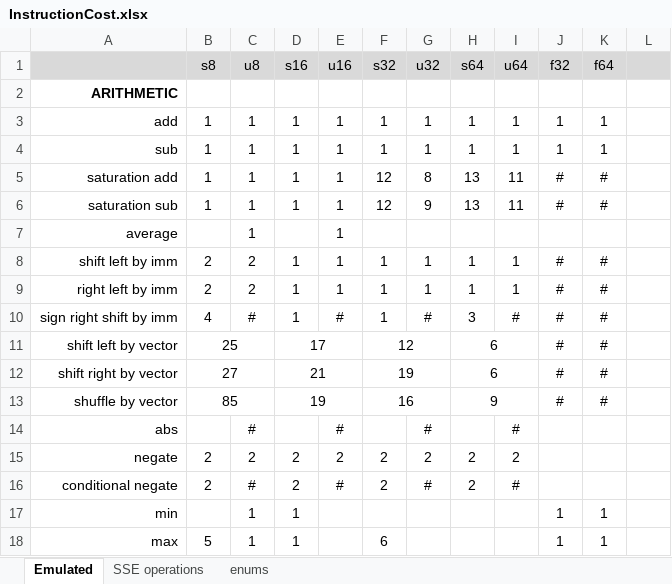
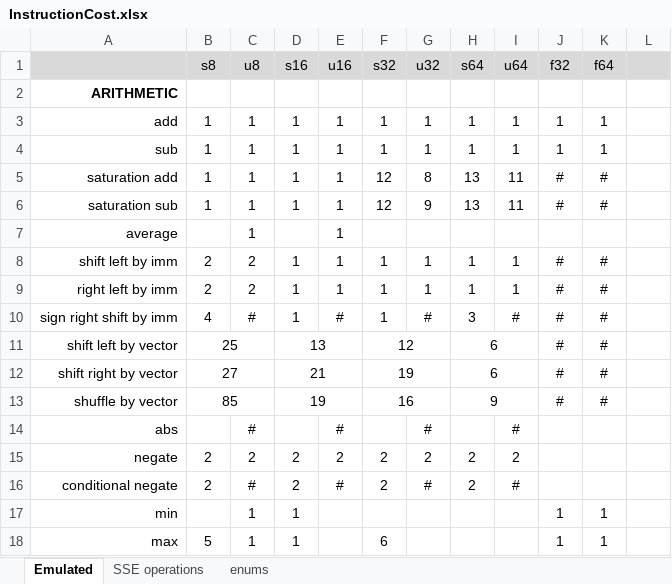
Before and after one commit to WalterKruger/SSE2-Complete, an Excel workbook: external/InstructionCost.xlsx, sheet Emulated, drawn as a sheet; only a part is shown; values as stored, in another font and other column widths than the file's, no borders; conditional formats not drawn; the diff names each change by its address in the sheet, - before the commit and + after, or states it on an @@ line.

```diff
--- a/external/InstructionCost.xlsx (sheet Emulated)
+++ b/external/InstructionCost.xlsx (sheet Emulated)
-D11 (s16): 17
+D11 (s16): 13
```
Also changed, not shown: external/PerfVarShift.xlsx, 6 other files.
